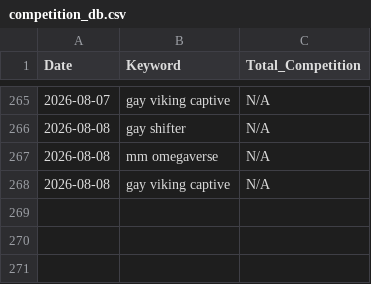
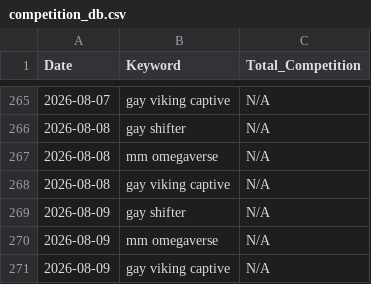
Before and after one commit to Detectiveyee/kdp-backend-data, a CSV file: competition_db.csv, drawn as a sheet; only a part is shown, gaps mark what is left out.

Commit message:
Daily Market Data Update: Sun Aug  9 08:40:48 UTC 2026

```diff
--- a/competition_db.csv
+++ b/competition_db.csv
@@ -268 +268,4 @@ Date,Keyword,Total_Competition
 2026-08-08,gay viking captive,N/A
+2026-08-09,gay shifter,N/A
+2026-08-09,mm omegaverse,N/A
+2026-08-09,gay viking captive,N/A
```
Also changed, not shown: bsr_history_db.csv.
